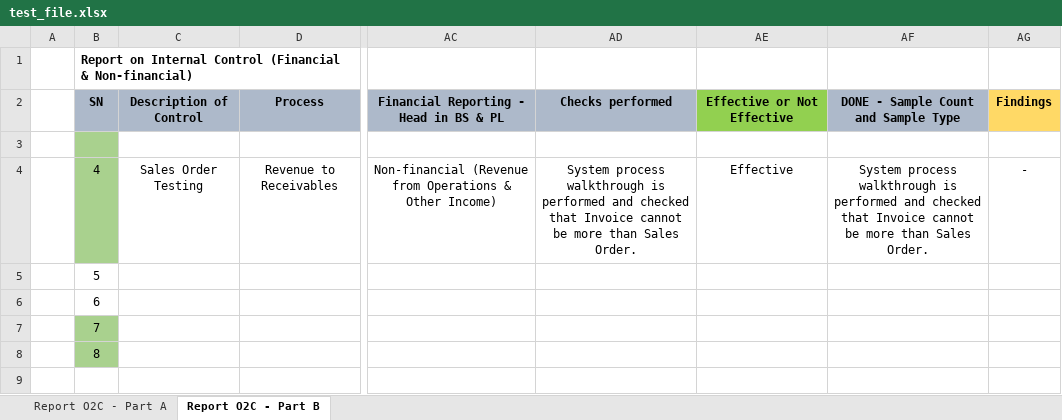
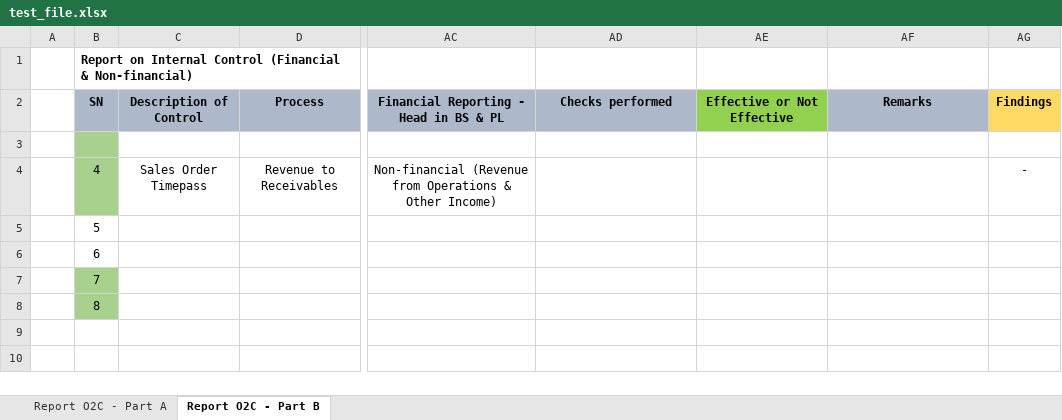
Before and after one commit to divyesh0548/IFC, an Excel workbook: test_file.xlsx, sheet Report O2C - Part B, drawn as a sheet; only a part is shown, gaps mark what is left out; values as stored, in another font and other column widths than the file's, no borders; the diff names each change by its address in the sheet, - before the commit and + after, or states it on an @@ line.

```diff
--- a/test_file.xlsx (sheet Report O2C - Part B)
+++ b/test_file.xlsx (sheet Report O2C - Part B)
-AF2: DONE - Sample Count and Sample Type
+AF2: Remarks
-C4: Sales Order Testing
+C4: Sales Order Timepass
-AD4: System process walkthrough is performed and checked that Invoice cannot be more than Sales Order.
+AD4: (empty)
-AE4: Effective
+AE4: (empty)
-AF4: System process walkthrough is performed and checked that Invoice cannot be more than Sales Order.
+AF4: (empty)
```
Also changed, not shown: sheet Report O2C - Part A, 34 other files.
